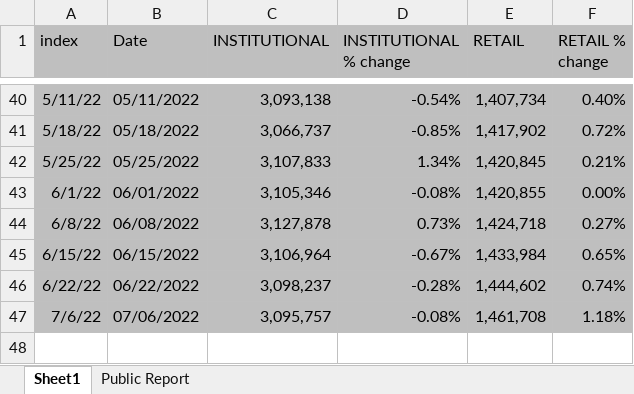
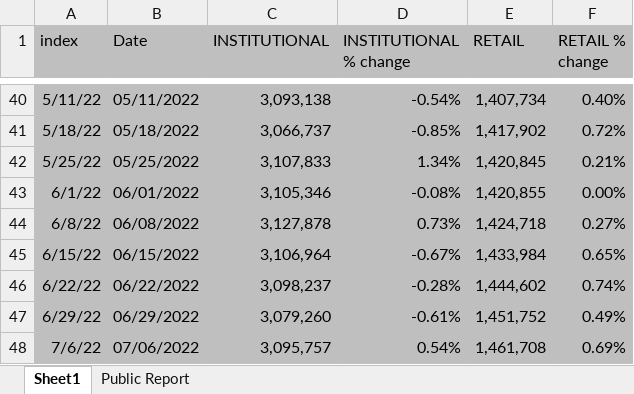
Before and after one commit to vkinvest/Api-Tracking, an Excel workbook: ICI fund flow/money_market_2022.xlsx, sheet Sheet1, drawn as a sheet; only a part is shown, gaps mark what is left out; values as stored, in another font and other column widths than the file's, no borders; charts and pictures not drawn; addresses are those after the commit; the diff names each change by its address in the sheet, - before the commit and + after, or states it on an @@ line.

```diff
--- a/ICI fund flow/money_market_2022.xlsx (sheet Sheet1)
+++ b/ICI fund flow/money_market_2022.xlsx (sheet Sheet1)
+row 47: 6/29/22 | 06/29/2022 | 3,079,260 | -0.61% | 1,451,752 | 0.49%
-D48 (INSTITUTIONAL % change): -0.08%
+D48 (INSTITUTIONAL % change): 0.54%
-F48 (RETAIL % change): 1.18%
+F48 (RETAIL % change): 0.69%
```
Also changed, not shown: sheet Public Report, formulas that keep their value, charts or pictures.
